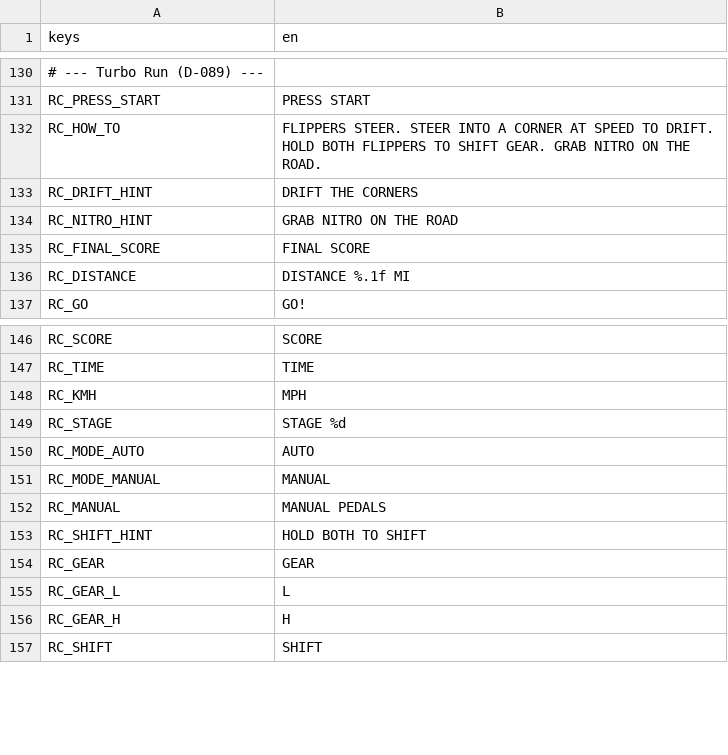
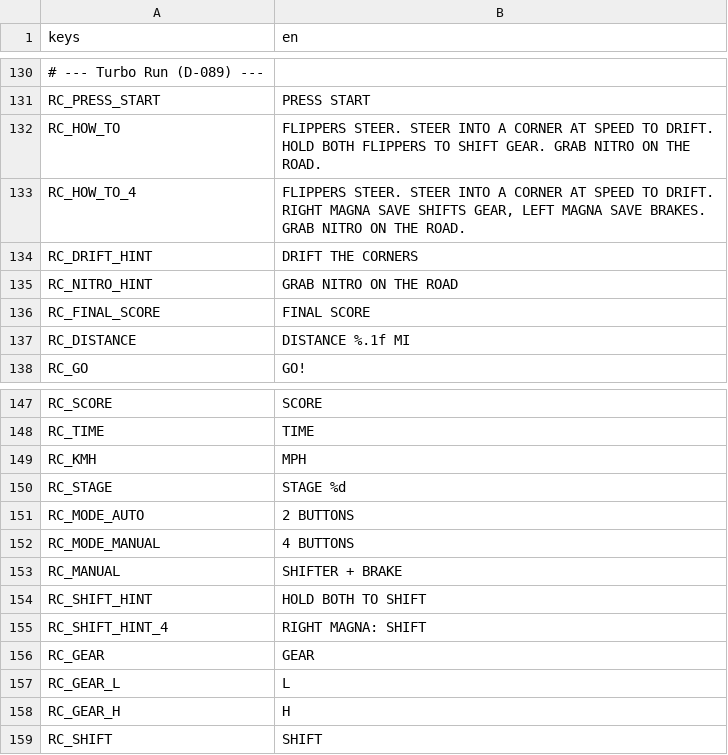
Before and after one commit to darkphoenixfox/PinGames, a CSV file: core/locale/strings.csv, drawn as a sheet; only a part is shown, gaps mark what is left out.

```diff
--- a/core/locale/strings.csv
+++ b/core/locale/strings.csv
@@ -141,2 +141,3 @@ RC_PRESS_START,PRESS START
 RC_HOW_TO,FLIPPERS STEER. STEER INTO A CORNER AT SPEED TO DRIFT. HOLD BOTH FLIPPERS TO SHIFT GEAR. GRAB NITRO ON THE ROAD.
+RC_HOW_TO_4,"FLIPPERS STEER. STEER INTO A CORNER AT SPEED TO DRIFT. RIGHT MAGNA SAVE SHIFTS GEAR, LEFT MAGNA SAVE BRAKES. GRAB NITRO ON THE ROAD."
 RC_DRIFT_HINT,DRIFT THE CORNERS
@@ -158,6 +159,7 @@ RC_KMH,MPH
 RC_STAGE,STAGE %d
-RC_MODE_AUTO,AUTO
-RC_MODE_MANUAL,MANUAL
-RC_MANUAL,MANUAL PEDALS
+RC_MODE_AUTO,2 BUTTONS
+RC_MODE_MANUAL,4 BUTTONS
+RC_MANUAL,SHIFTER + BRAKE
 RC_SHIFT_HINT,HOLD BOTH TO SHIFT
+RC_SHIFT_HINT_4,RIGHT MAGNA: SHIFT
 RC_GEAR,GEAR
```
Also changed, not shown: 5 other files.
